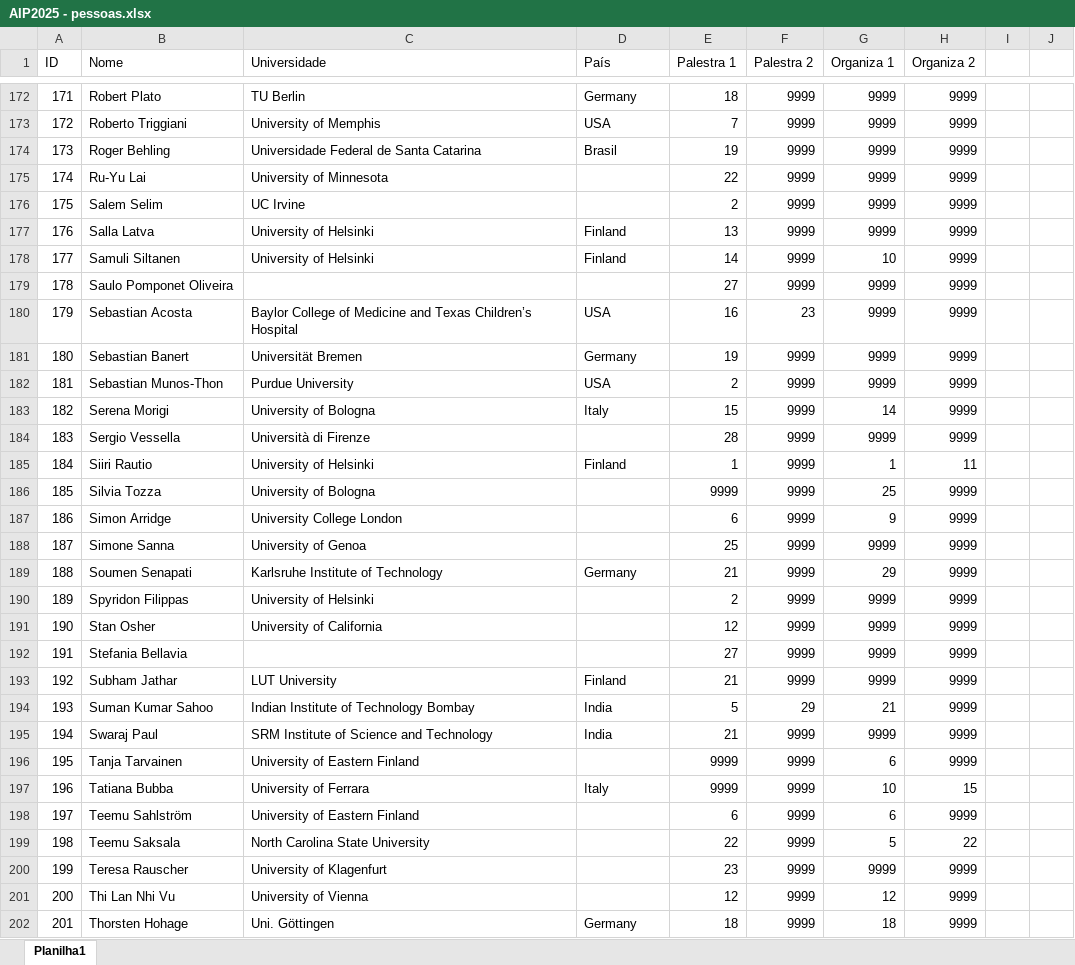
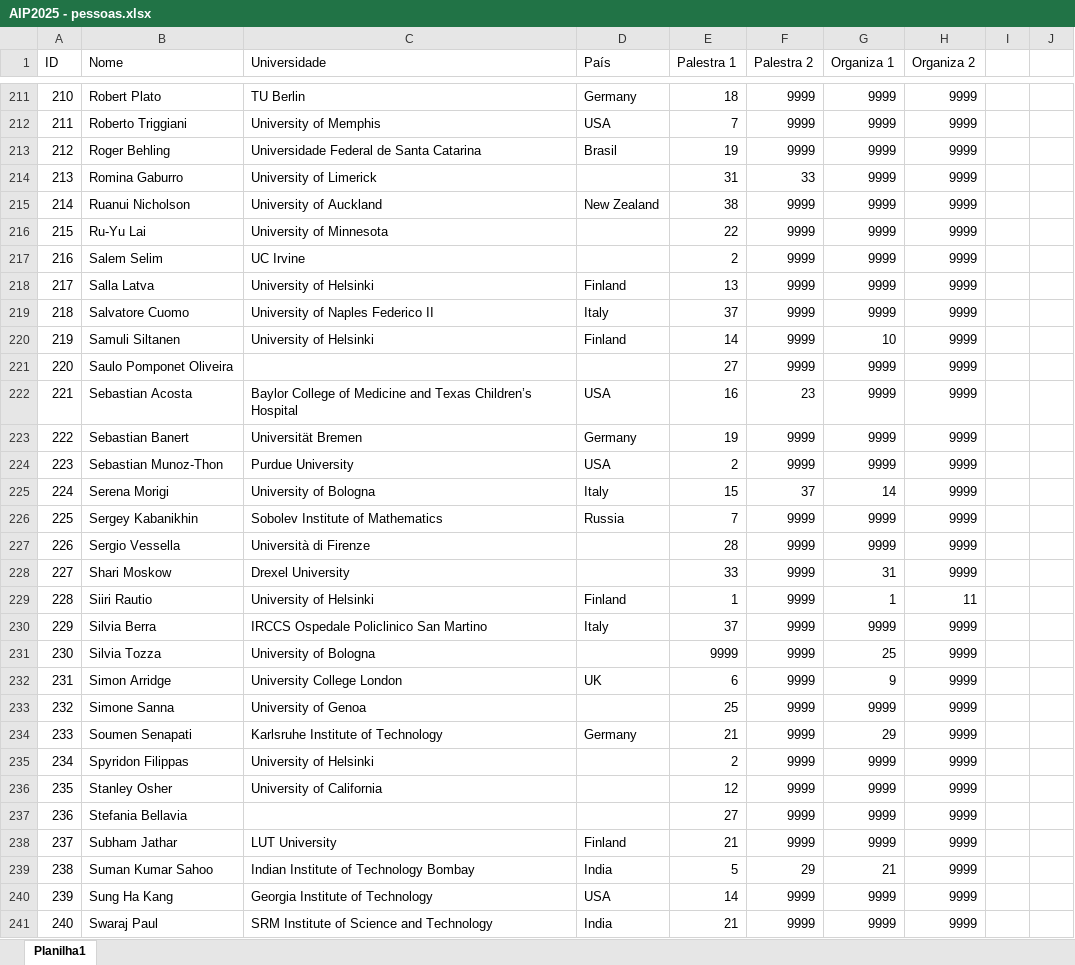
Before and after one commit to Rfelip/aip_scheduling, an Excel workbook: docs/AIP2025 - pessoas.xlsx, sheet Planilha1, drawn as a sheet; only a part is shown, gaps mark what is left out; the shorter side is filled out with more unchanged rows; values as stored, in another font and other column widths than the file's, no cell formats; addresses are those after the commit; the diff covers the shown part only; the diff names each change by its address in the sheet, - before the commit and + after, or states it on an @@ line.

```diff
--- a/docs/AIP2025 - pessoas.xlsx (sheet Planilha1)
+++ b/docs/AIP2025 - pessoas.xlsx (sheet Planilha1)
@@ column A (ID) renumbered from row 20 down @@
+row 214: 213 | Romina Gaburro | University of Limerick |  | 31 | 33 | 9999 | 9999
+row 215: 214 | Ruanui Nicholson | University of Auckland | New Zealand | 38 | 9999 | 9999 | 9999
+row 219: 218 | Salvatore Cuomo | University of Naples Federico II | Italy | 37 | 9999 | 9999 | 9999
-B224 (Nome): Sebastian Munos-Thon
+B224 (Nome): Sebastian Munoz-Thon
-F225 (Palestra 2): 9999
+F225 (Palestra 2): 37
+row 226: 225 | Sergey Kabanikhin | Sobolev Institute of Mathematics | Russia | 7 | 9999 | 9999 | 9999
+row 228: 227 | Shari Moskow | Drexel University |  | 33 | 9999 | 31 | 9999
+row 230: 229 | Silvia Berra | IRCCS Ospedale Policlinico San Martino | Italy | 37 | 9999 | 9999 | 9999
-D232 (País): (empty)
+D232 (País): UK
-B236 (Nome): Stan Osher
+B236 (Nome): Stanley Osher
+row 240: 239 | Sung Ha Kang | Georgia Institute of Technology | USA | 14 | 9999 | 9999 | 9999
```
Also changed, not shown: 48 added rows, 5 removed rows and 44 edited cells elsewhere in this sheet, cell formats, docs/AIP2025 - minissimpósios.xlsx, docs/AIP2025 - pesos sessões.xlsx, 1 other file.
